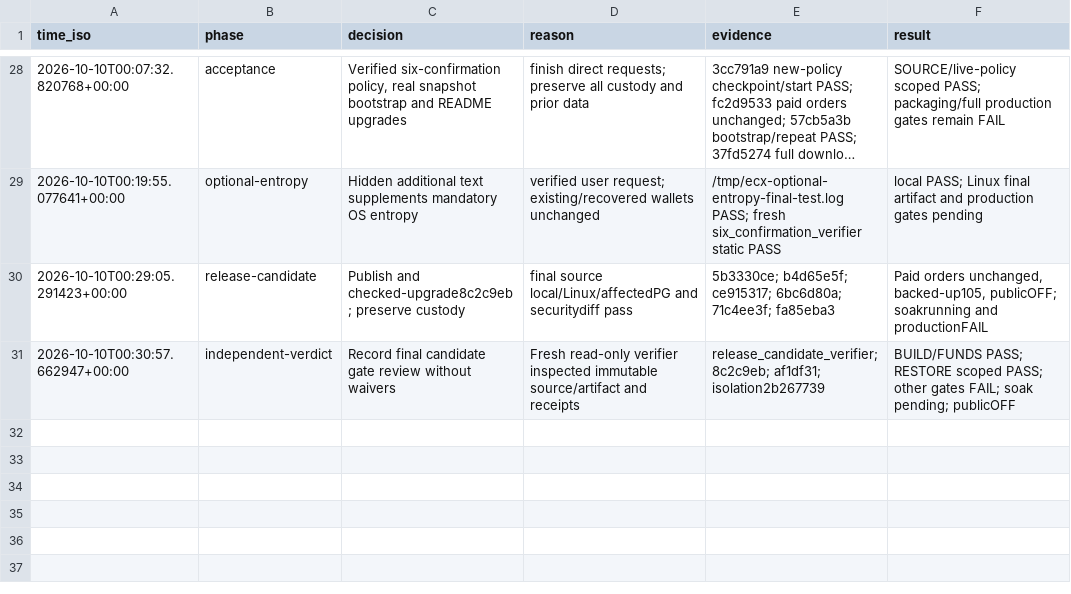
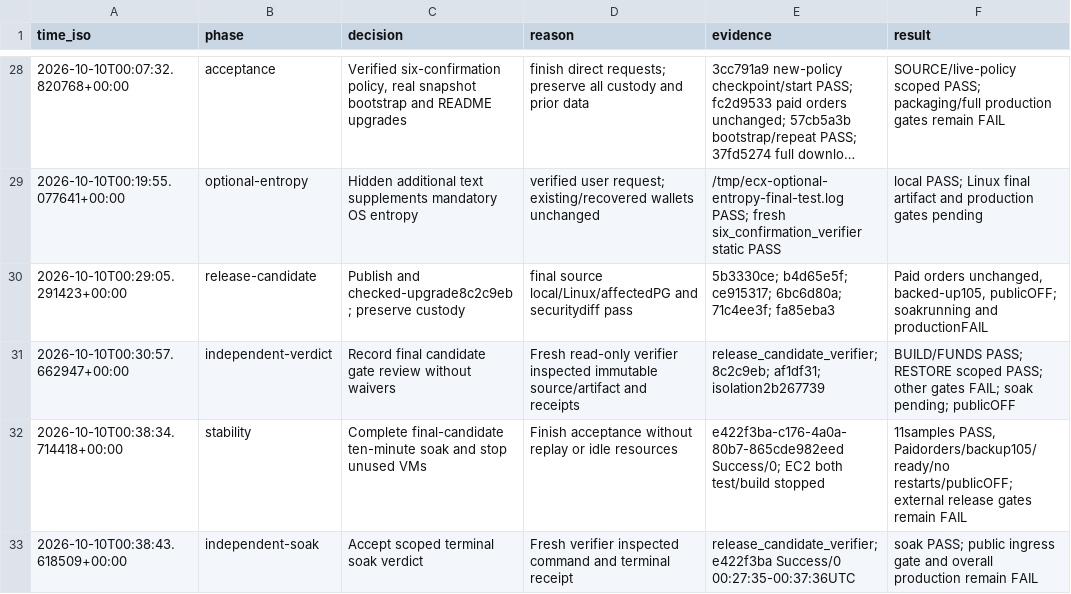
Before and after one commit to freewillydev/ecx-solana-bridge, a TSV file: .audit/release.tsv, drawn as a sheet; only a part is shown, gaps mark what is left out; long unchanged cells end in ….

Commit message:
Record completed stability acceptance and external release blockers

```diff
--- a/.audit/release.tsv
+++ b/.audit/release.tsv
@@ -31 +31,3 @@ time_iso	phase	decision	reason	evidence	result
 2026-10-10T00:30:57.662947+00:00	independent-verdict	Record final candidate gate review without waivers	Fresh read-only verifier inspected immutable source/artifact and receipts	release_candidate_verifier; 8c2c9eb; af1df31; isolation2b267739	BUILD/FUNDS PASS; RESTORE scoped PASS; other gates FAIL; soak pending; publicOFF
+2026-10-10T00:38:34.714418+00:00	stability	Complete final-candidate ten-minute soak and stop unused VMs	Finish acceptance without replay or idle resources	e422f3ba-c176-4a0a-80b7-865cde982eed Success/0; EC2 both test/build stopped	11samples PASS, Paidorders/backup105/ready/no restarts/publicOFF; external release gates remain FAIL
+2026-10-10T00:38:43.618509+00:00	independent-soak	Accept scoped terminal soak verdict	Fresh verifier inspected command and terminal receipt	release_candidate_verifier; e422f3ba Success/0 00:27:35-00:37:36UTC	soak PASS; public ingress gate and overall production remain FAIL
```
Also changed, not shown: 2 other files.
